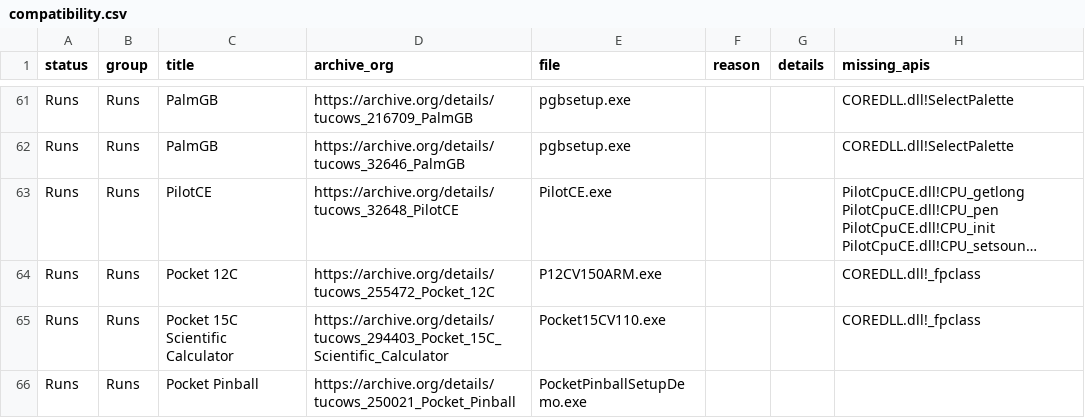
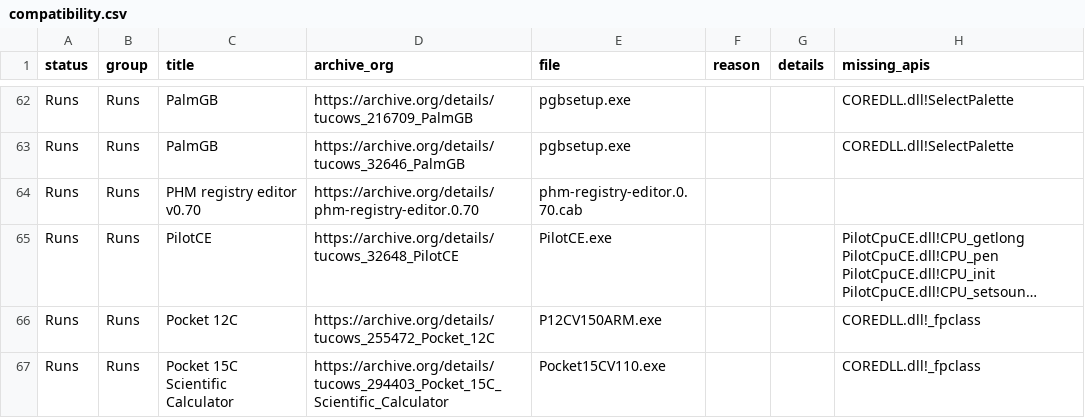
Before and after one commit to SzupoTseng/PocketPC3630, a CSV file: docs/compatibility.csv, drawn as a sheet; only a part is shown, gaps mark what is left out; the shorter side is filled out with more unchanged rows; long unchanged cells end in …; the diff covers the shown part only; the diff names each change by its address in the sheet, - before the commit and + after, or states it on an @@ line.

```diff
--- a/docs/compatibility.csv
+++ b/docs/compatibility.csv
+row 64: Runs | Runs | PHM registry editor v0.70 | https://archive.org/details/phm-registry-editor.0.70 | phm-registry-editor.0.70.cab
```
Also changed, not shown: 8 added rows, 9 removed rows and 10 edited cells elsewhere in this file, 14 other files.
